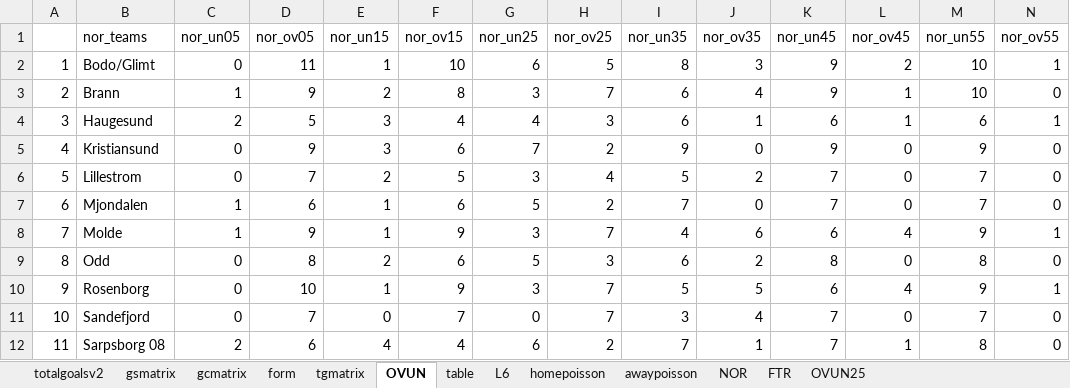
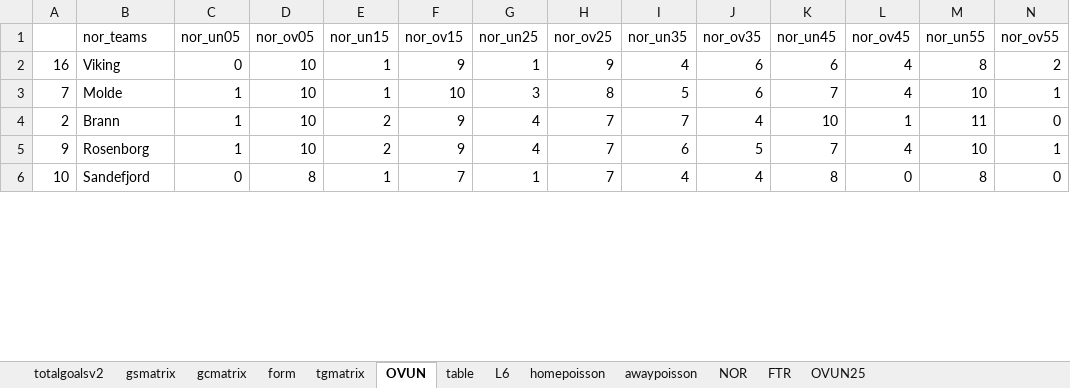
Before and after one commit to gitboyzorro5/Rsoccer, an Excel workbook: NOR.xlsx, sheet OVUN, drawn as a sheet; only a part is shown; values as stored, in another font and other column widths than the file's, no cell formats; conditional formats not drawn; removed rows and columns are numbered as before the commit, all else as after; the diff covers the shown part only; the diff names each change by its address in the sheet, - before the commit and + after, or states it on an @@ line.

```diff
--- a/NOR.xlsx (sheet OVUN)
+++ b/NOR.xlsx (sheet OVUN)
-row 2: 1 | Bodo/Glimt | 0 | 11 | 1 | 10 | 6 | 5 | 8 | 3 | 9 | 2 | 10 | 1
-row 3: 2 | Brann | 1 | 9 | 2 | 8 | 3 | 7 | 6 | 4 | 9 | 1 | 10 | 0
-row 4: 3 | Haugesund | 2 | 5 | 3 | 4 | 4 | 3 | 6 | 1 | 6 | 1 | 6 | 1
-row 5: 4 | Kristiansund | 0 | 9 | 3 | 6 | 7 | 2 | 9 | 0 | 9 | 0 | 9 | 0
-row 6: 5 | Lillestrom | 0 | 7 | 2 | 5 | 3 | 4 | 5 | 2 | 7 | 0 | 7 | 0
-row 7: 6 | Mjondalen | 1 | 6 | 1 | 6 | 5 | 2 | 7 | 0 | 7 | 0 | 7 | 0
+row 2: 16 | Viking | 0 | 10 | 1 | 9 | 1 | 9 | 4 | 6 | 6 | 4 | 8 | 2
-D3 (nor_ov05): 9
+D3 (nor_ov05): 10
-F3 (nor_ov15): 9
+F3 (nor_ov15): 10
-H3 (nor_ov25): 7
+H3 (nor_ov25): 8
-I3 (nor_un35): 4
+I3 (nor_un35): 5
-K3 (nor_un45): 6
+K3 (nor_un45): 7
-M3 (nor_un55): 9
+M3 (nor_un55): 10
-row 9: 8 | Odd | 0 | 8 | 2 | 6 | 5 | 3 | 6 | 2 | 8 | 0 | 8 | 0
+row 4: 2 | Brann | 1 | 10 | 2 | 9 | 4 | 7 | 7 | 4 | 10 | 1 | 11 | 0
-C5 (nor_un05): 0
+C5 (nor_un05): 1
-E5 (nor_un15): 1
+E5 (nor_un15): 2
-G5 (nor_un25): 3
+G5 (nor_un25): 4
-I5 (nor_un35): 5
+I5 (nor_un35): 6
-K5 (nor_un45): 6
+K5 (nor_un45): 7
-M5 (nor_un55): 9
+M5 (nor_un55): 10
-D6 (nor_ov05): 7
+D6 (nor_ov05): 8
-E6 (nor_un15): 0
+E6 (nor_un15): 1
-G6 (nor_un25): 0
+G6 (nor_un25): 1
-I6 (nor_un35): 3
+I6 (nor_un35): 4
-K6 (nor_un45): 7
+K6 (nor_un45): 8
-M6 (nor_un55): 7
+M6 (nor_un55): 8
-row 12: 11 | Sarpsborg 08 | 2 | 6 | 4 | 4 | 6 | 2 | 7 | 1 | 7 | 1 | 8 | 0
```
Also changed, not shown: 7 added rows, 1 removed row and 24 edited cells elsewhere in this sheet, sheet NOR, sheet L6, sheet table, sheet totalgoalsv2, sheet homepoisson, sheet awaypoisson, 6 more sheets, cell formats, 4 other files.
